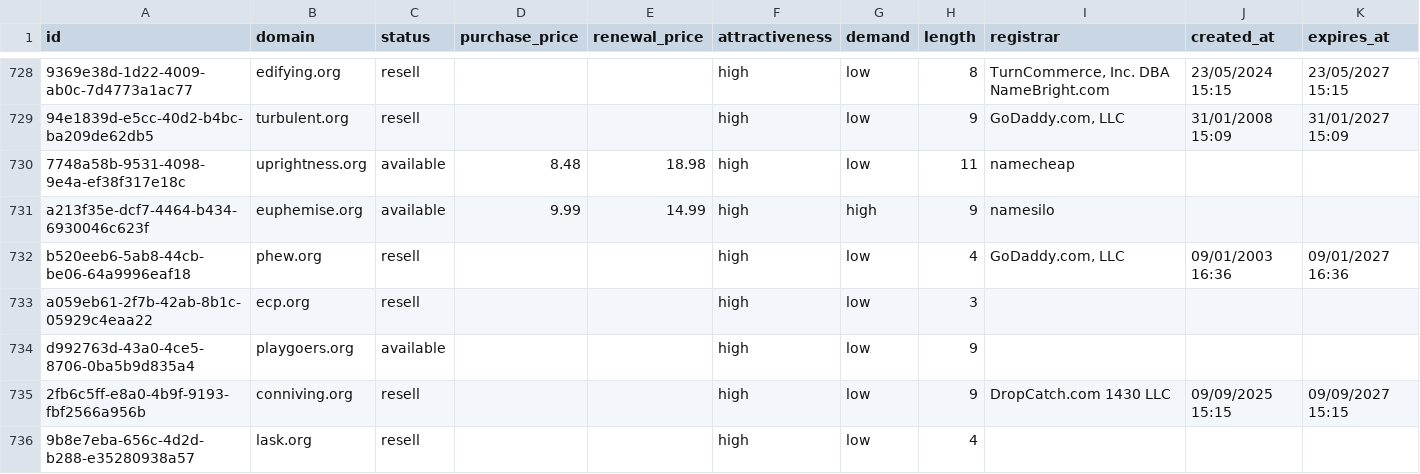
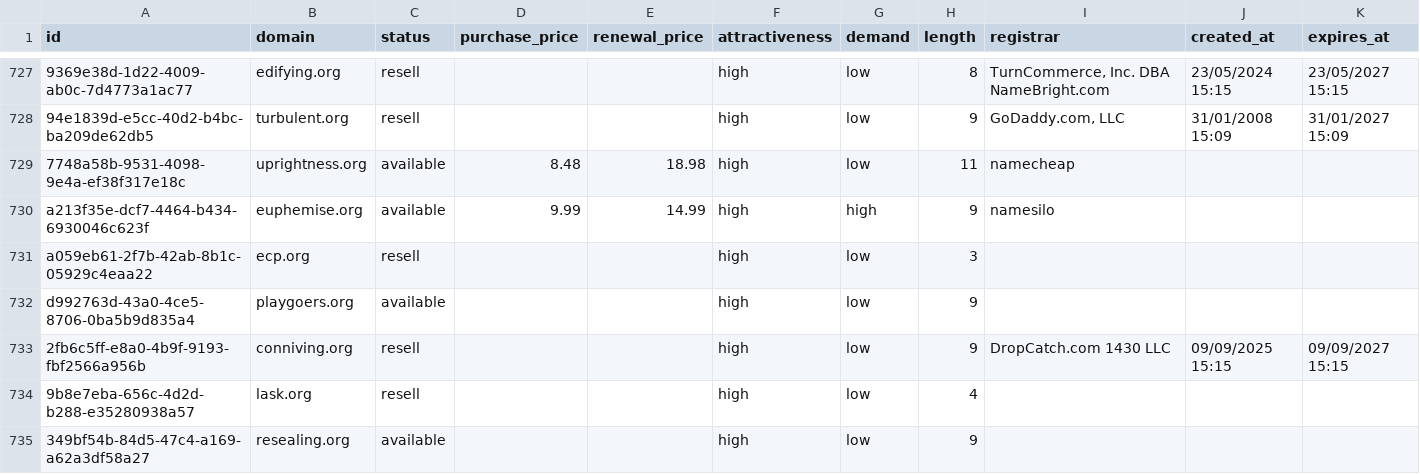
Before and after one commit to UniqueDomains/org-oneword-domains, a CSV file: org.csv, drawn as a sheet; only a part is shown, gaps mark what is left out; the shorter side is filled out with more unchanged rows; removed rows and columns are numbered as before the commit, all else as after; the diff covers the shown part only; the diff names each change by its address in the sheet, - before the commit and + after, or states it on an @@ line.

Commit message:
Domains update

```diff
--- a/org.csv
+++ b/org.csv
-row 732: b520eeb6-5ab8-44cb-be06-64a9996eaf18 | phew.org | resell |  |  | high | low | 4 | GoDaddy.com, LLC | 09/01/2003 16:36 | 09/01/2027 16:36
```
Also changed, not shown: 5 added rows, 4 removed rows and 31 edited cells elsewhere in this file, 5 other files.
